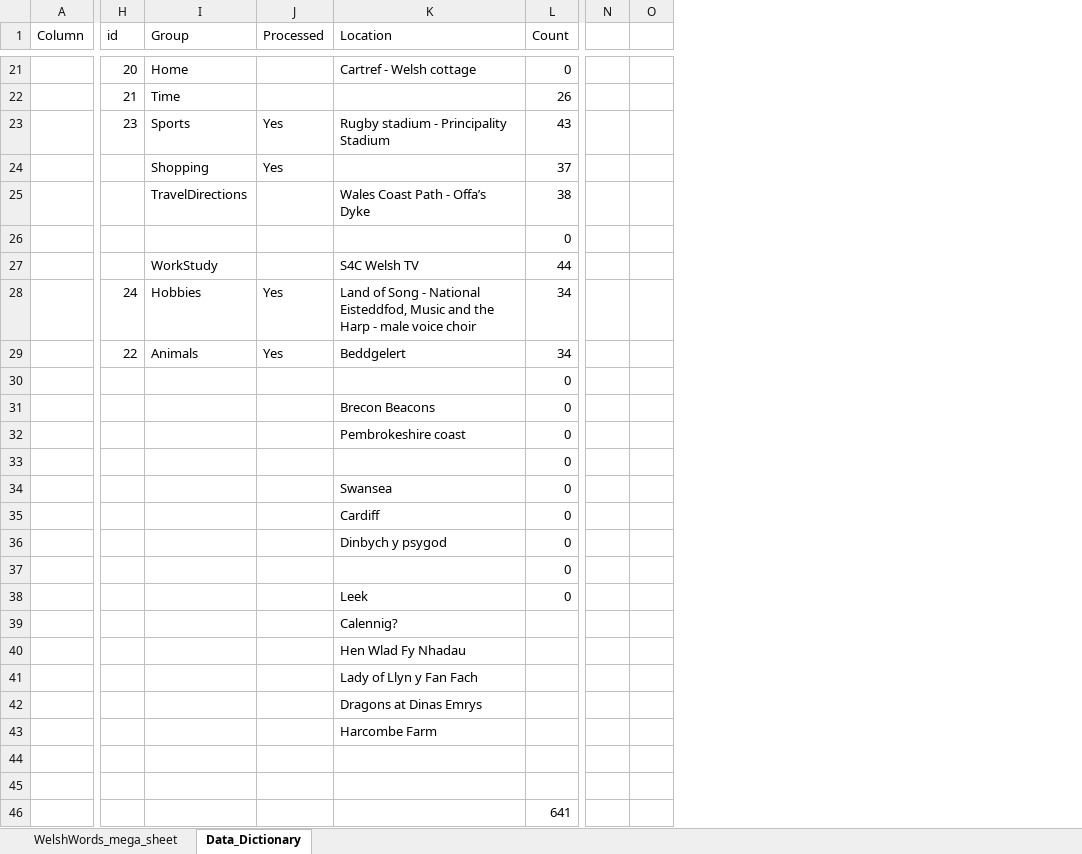
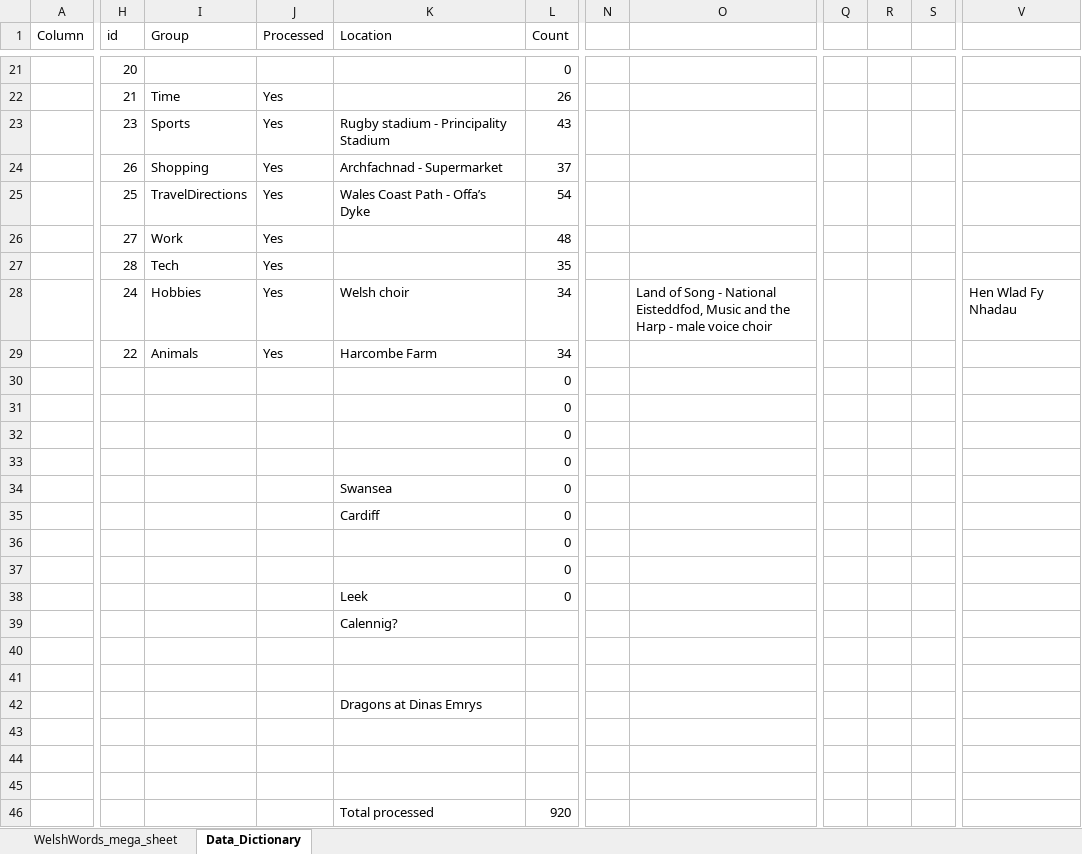
Before and after one commit to GarethHarcombe/1000-words, an Excel workbook: data/welsh word/WelshWords_mega_sheet.xlsx, sheet Data_Dictionary, drawn as a sheet; only a part is shown, gaps mark what is left out; values as stored, in another font and other column widths than the file's, no cell formats; removed rows and columns are numbered as before the commit, all else as after; rows hold the shown columns only; the diff covers the shown part only; the diff names each change by its address in the sheet, - before the commit and + after, or states it on an @@ line.

```diff
--- a/data/welsh word/WelshWords_mega_sheet.xlsx (sheet Data_Dictionary)
+++ b/data/welsh word/WelshWords_mega_sheet.xlsx (sheet Data_Dictionary)
-column N, empty
-column O, empty
+column N, empty
+column O, empty
+column Q, empty
+column R, empty
+column S, empty
+column V, empty
-I21 (Group): Home
+I21 (Group): (empty)
-K21 (Location): Cartref - Welsh cottage
+K21 (Location): (empty)
-J22 (Processed): (empty)
+J22 (Processed): Yes
-H24 (id): (empty)
+H24 (id): 26
-K24 (Location): (empty)
+K24 (Location): Archfachnad - Supermarket
-row 25:  |  | TravelDirections |  | Wales Coast Path - Offa’s Dyke | 38
+row 25:  | 25 | TravelDirections | Yes | Wales Coast Path - Offa’s Dyke | 54
+row 26:  | 27 | Work | Yes |  | 48
+row 27:  | 28 | Tech | Yes |  | 35
+row 28:  | 24 | Hobbies | Yes | Welsh choir | 34 |  | Land of Song - National Eisteddfod, Music and the Harp - male voice choir |  |  |  | Hen Wlad Fy Nhadau
+row 29:  | 22 | Animals | Yes | Harcombe Farm | 34
+row 30:  |  |  |  |  | 0
-row 27:  |  | WorkStudy |  | S4C Welsh TV | 44
-row 28:  | 24 | Hobbies | Yes | Land of Song - National Eisteddfod, Music and the Harp - male voice choir | 34
-row 29:  | 22 | Animals | Yes | Beddgelert | 34
-row 31:  |  |  |  | Brecon Beacons | 0
-row 32:  |  |  |  | Pembrokeshire coast | 0
-K36 (Location): Dinbych y psygod
+K36 (Location): (empty)
-row 40:  |  |  |  | Hen Wlad Fy Nhadau
-row 41:  |  |  |  | Lady of Llyn y Fan Fach
-row 43:  |  |  |  | Harcombe Farm
-L43 (Count): 641
+L43 (Count): (empty)
+row 44: (empty)
+row 45: (empty)
+row 46:  |  |  |  | Total processed | 920
```
Also changed, not shown: 4 added rows, 4 removed rows, 2 added columns and 13 edited cells elsewhere in this sheet, sheet WelshWords_mega_sheet, cell formats, formulas that keep their value, hidden cells, 12 other files.
